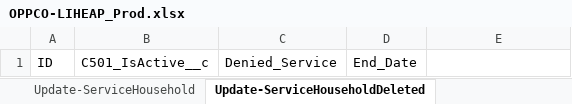
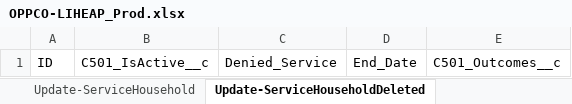
Before and after one commit to Uncruise/Salesforce-Importer, an Excel workbook: Clients/OPPCO/OPPCO-LIHEAP_Prod.xlsx, sheet Update-ServiceHouseholdDeleted, drawn as a sheet; values as stored, in another font and other column widths than the file's, no borders; table styles not drawn; the diff names each change by its address in the sheet, - before the commit and + after, or states it on an @@ line.

```diff
--- a/Clients/OPPCO/OPPCO-LIHEAP_Prod.xlsx (sheet Update-ServiceHouseholdDeleted)
+++ b/Clients/OPPCO/OPPCO-LIHEAP_Prod.xlsx (sheet Update-ServiceHouseholdDeleted)
-E1: (empty)
+E1: C501_Outcomes__c
```
Also changed, not shown: 2 other files.
